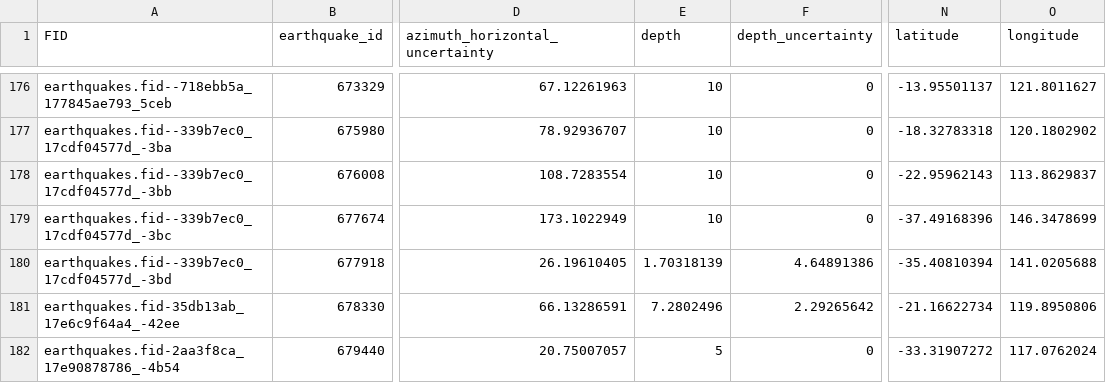
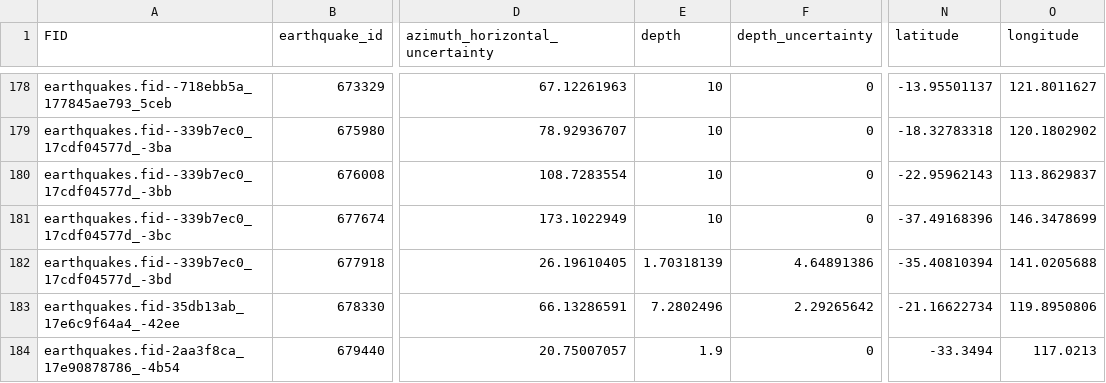
Before and after one commit to treviallen/manuscripts, a CSV file: 2022/au_stress_drop/au_ge_4.4_earthquakes_export_edit.csv, drawn as a sheet; only a part is shown, gaps mark what is left out; addresses are those after the commit; the diff covers the shown part only; the diff names each change by its address in the sheet, - before the commit and + after, or states it on an @@ line.

```diff
--- a/2022/au_stress_drop/au_ge_4.4_earthquakes_export_edit.csv
+++ b/2022/au_stress_drop/au_ge_4.4_earthquakes_export_edit.csv
-E184 (depth): 5
+E184 (depth): 1.9
-N184 (latitude): -33.31907272
+N184 (latitude): -33.3494
-O184 (longitude): 117.0762024
+O184 (longitude): 117.0213
```
Also changed, not shown: 3 added rows and 6 edited cells elsewhere in this file, conferences/2019_aees/city_names.csv, 7 other files.
